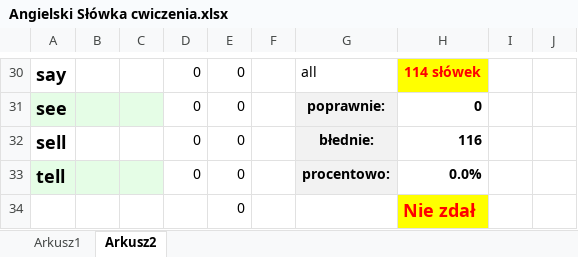
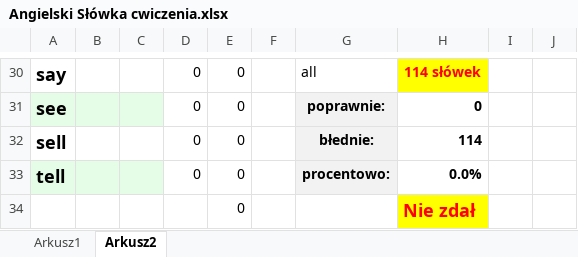
Before and after one commit to Kuba-Wroblewski/nauka, an Excel workbook: Angielski Słówka cwiczenia.xlsx, sheet Arkusz2, drawn as a sheet; only a part is shown, gaps mark what is left out; values as stored, in another font and other column widths than the file's, no borders; the diff names each change by its address in the sheet, - before the commit and + after, or states it on an @@ line.

Commit message:
update

```diff
--- a/Angielski Słówka cwiczenia.xlsx (sheet Arkusz2)
+++ b/Angielski Słówka cwiczenia.xlsx (sheet Arkusz2)
-H32: 116
+H32: 114
```
